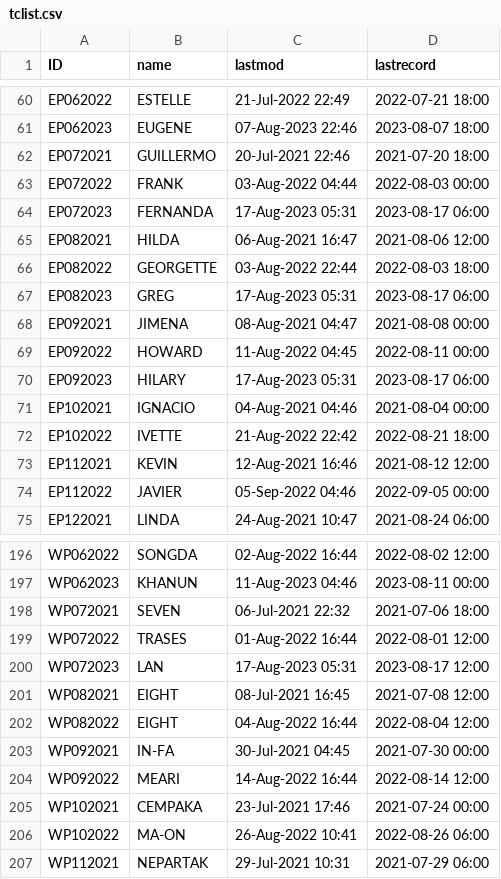
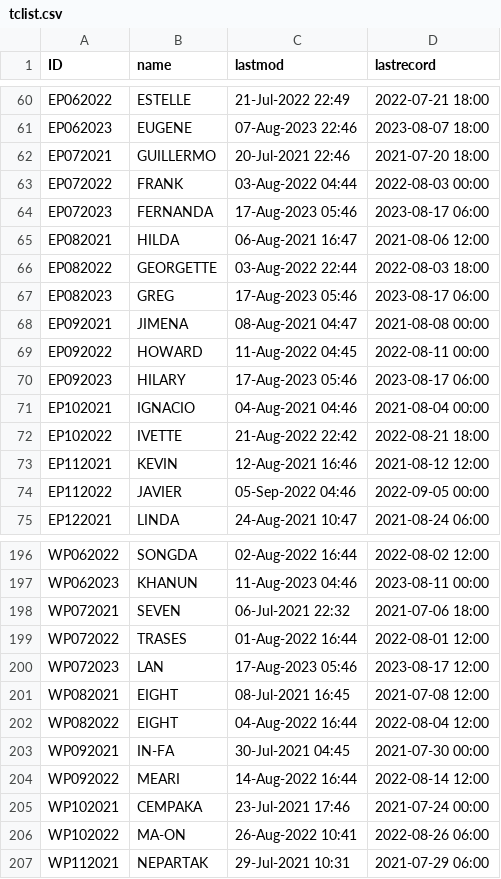
Before and after one commit to tsukada-cs/realtimeTC, a CSV file: data/tclist.csv, drawn as a sheet; only a part is shown, gaps mark what is left out.

Commit message:
fix data handling

```diff
--- a/data/tclist.csv
+++ b/data/tclist.csv
@@ -63,9 +63,9 @@ EP072021,           GUILLERMO,20-Jul-2021 22:46,2021-07-20 18:00
 EP072022,               FRANK,03-Aug-2022 04:44,2022-08-03 00:00
-EP072023,            FERNANDA,17-Aug-2023 05:31,2023-08-17 06:00
+EP072023,            FERNANDA,17-Aug-2023 05:46,2023-08-17 06:00
 EP082021,               HILDA,06-Aug-2021 16:47,2021-08-06 12:00
 EP082022,           GEORGETTE,03-Aug-2022 22:44,2022-08-03 18:00
-EP082023,                GREG,17-Aug-2023 05:31,2023-08-17 06:00
+EP082023,                GREG,17-Aug-2023 05:46,2023-08-17 06:00
 EP092021,              JIMENA,08-Aug-2021 04:47,2021-08-08 00:00
 EP092022,              HOWARD,11-Aug-2022 04:45,2022-08-11 00:00
-EP092023,              HILARY,17-Aug-2023 05:31,2023-08-17 06:00
+EP092023,              HILARY,17-Aug-2023 05:46,2023-08-17 06:00
 EP102021,             IGNACIO,04-Aug-2021 04:46,2021-08-04 00:00
@@ -199,3 +199,3 @@ WP072021,               SEVEN,06-Jul-2021 22:32,2021-07-06 18:00
 WP072022,              TRASES,01-Aug-2022 16:44,2022-08-01 12:00
-WP072023,                 LAN,17-Aug-2023 05:31,2023-08-17 12:00
+WP072023,                 LAN,17-Aug-2023 05:46,2023-08-17 12:00
 WP082021,               EIGHT,08-Jul-2021 16:45,2021-07-08 12:00
```
Also changed, not shown: 4 other files.
